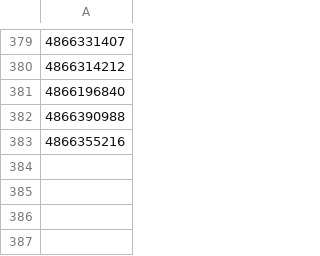
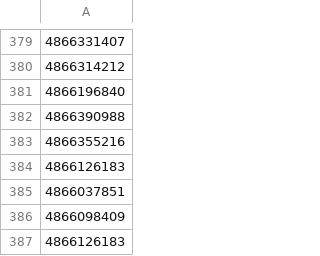
Before and after one commit to mariotaku/wtb, a CSV file: maozi.csv, drawn as a sheet; only a part is shown, gaps mark what is left out.

Commit message:
update the csv.

```diff
--- a/maozi.csv
+++ b/maozi.csv
@@ -383 +383,5 @@
 4866355216
+4866126183
+4866037851
+4866098409
+4866126183
```
